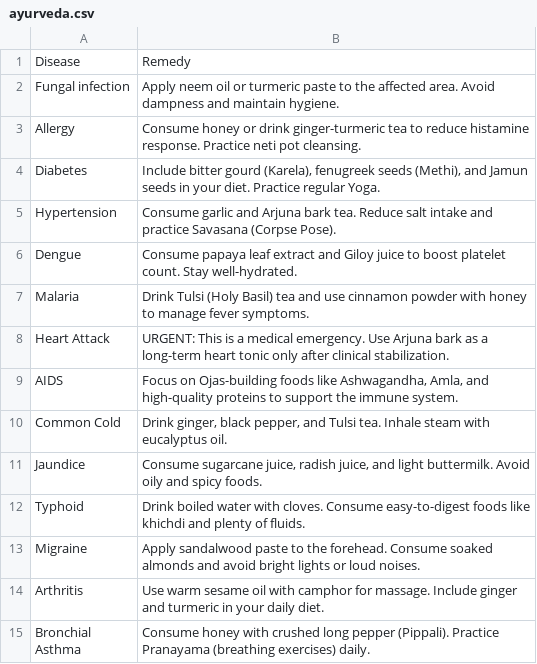
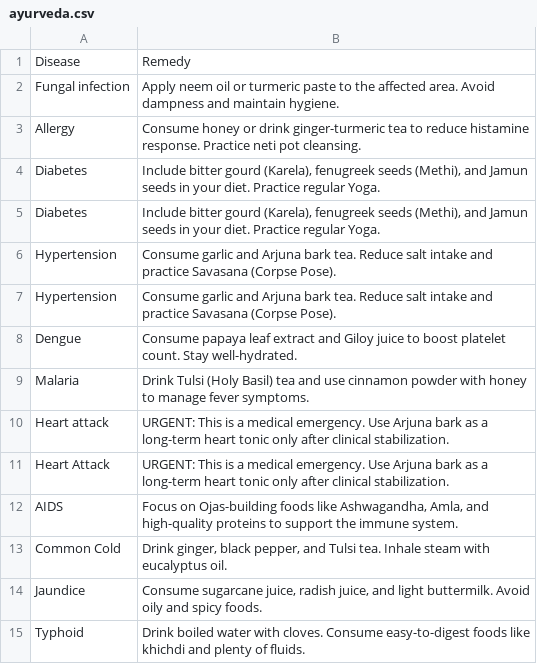
Before and after one commit to sneha2445/HealthScript-Advisor, a CSV file: Data/ayurveda.csv, drawn as a sheet; only a part is shown; the shorter side is filled out with more unchanged rows; the diff covers the shown part only.

```diff
--- a/Data/ayurveda.csv
+++ b/Data/ayurveda.csv
@@ -4 +4,3 @@ Allergy,"Consume honey or drink ginger-turmeric tea to reduce histamine response
 Diabetes,"Include bitter gourd (Karela), fenugreek seeds (Methi), and Jamun seeds in your diet. Practice regular Yoga."
+Diabetes ,"Include bitter gourd (Karela), fenugreek seeds (Methi), and Jamun seeds in your diet. Practice regular Yoga."
+Hypertension,"Consume garlic and Arjuna bark tea. Reduce salt intake and practice Savasana (Corpse Pose)."
@@ -7,2 +9,3 @@ Dengue,"Consume papaya leaf extract and Giloy juice to boost platelet count. Sta
 Malaria,"Drink Tulsi (Holy Basil) tea and use cinnamon powder with honey to manage fever symptoms."
+Heart attack,"URGENT: This is a medical emergency. Use Arjuna bark as a long-term heart tonic only after clinical stabilization."
 Heart Attack,"URGENT: This is a medical emergency. Use Arjuna bark as a long-term heart tonic only after clinical stabilization."
```
Also changed, not shown: 27 added rows elsewhere in this file, 1 other file.
